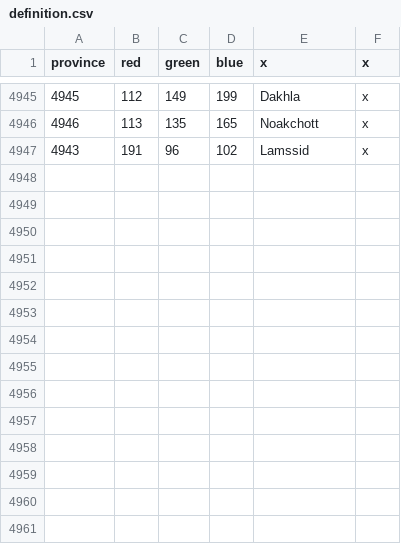
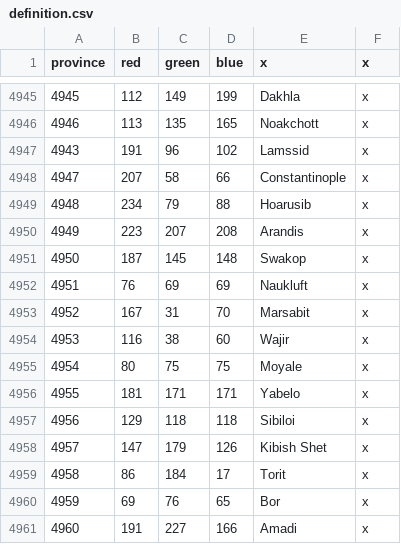
Before and after one commit to AlexTitan747/1.32-new-patch, a CSV file: map/definition.csv, drawn as a sheet; only a part is shown, gaps mark what is left out; the diff names each change by its address in the sheet, - before the commit and + after, or states it on an @@ line.

```diff
--- a/map/definition.csv
+++ b/map/definition.csv
+row 4948: 4947 | 207 | 58 | 66 | Constantinople | x
+row 4949: 4948 | 234 | 79 | 88 | Hoarusib | x
+row 4950: 4949 | 223 | 207 | 208 | Arandis | x
+row 4951: 4950 | 187 | 145 | 148 | Swakop | x
+row 4952: 4951 | 76 | 69 | 69 | Naukluft | x
+row 4953: 4952 | 167 | 31 | 70 | Marsabit | x
+row 4954: 4953 | 116 | 38 | 60 | Wajir | x
+row 4955: 4954 | 80 | 75 | 75 | Moyale | x
+row 4956: 4955 | 181 | 171 | 171 | Yabelo | x
+row 4957: 4956 | 129 | 118 | 118 | Sibiloi | x
+row 4958: 4957 | 147 | 179 | 126 | Kibish Shet | x
+row 4959: 4958 | 86 | 184 | 17 | Torit | x
+row 4960: 4959 | 69 | 76 | 65 | Bor | x
+row 4961: 4960 | 191 | 227 | 166 | Amadi | x
```
Also changed, not shown: 23 other files.
